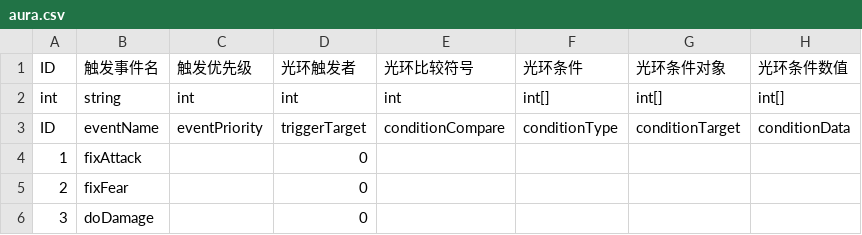
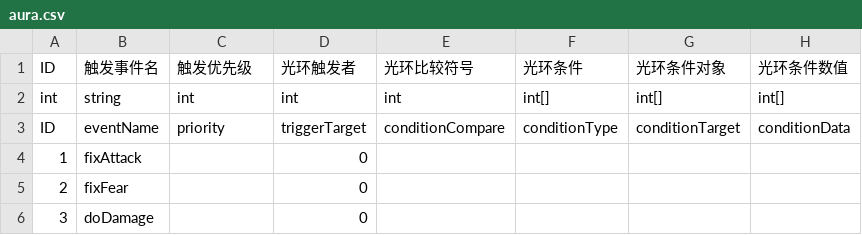
Before and after one commit to PenpenLi/FinalWar_data, a CSV file: csv/aura.csv, drawn as a sheet; only a part is shown; the diff names each change by its address in the sheet, - before the commit and + after, or states it on an @@ line.

```diff
--- a/csv/aura.csv
+++ b/csv/aura.csv
-C3: eventPriority
+C3: priority
```
